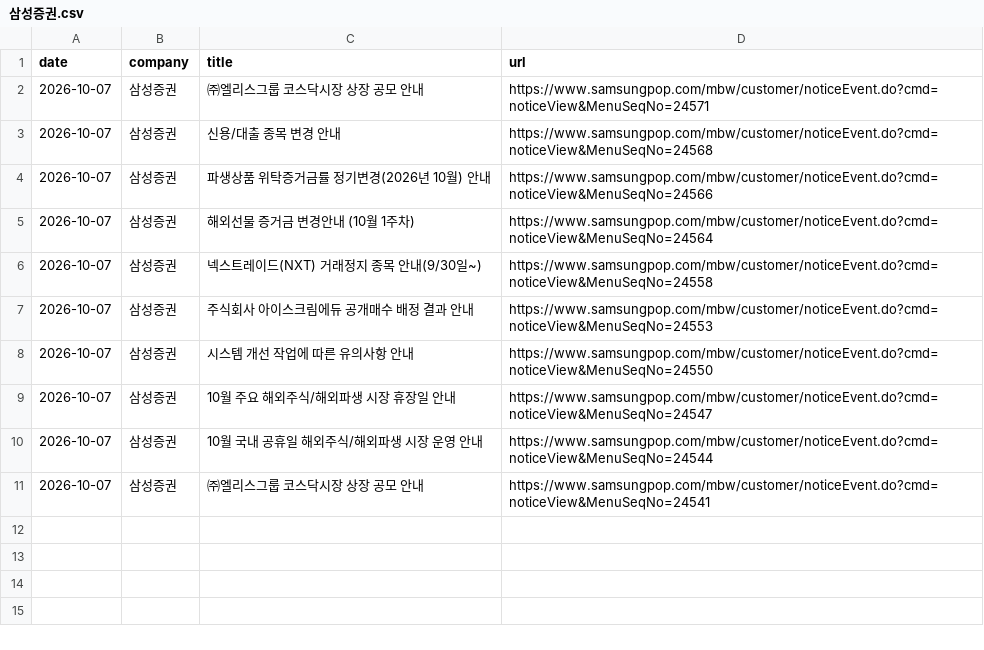
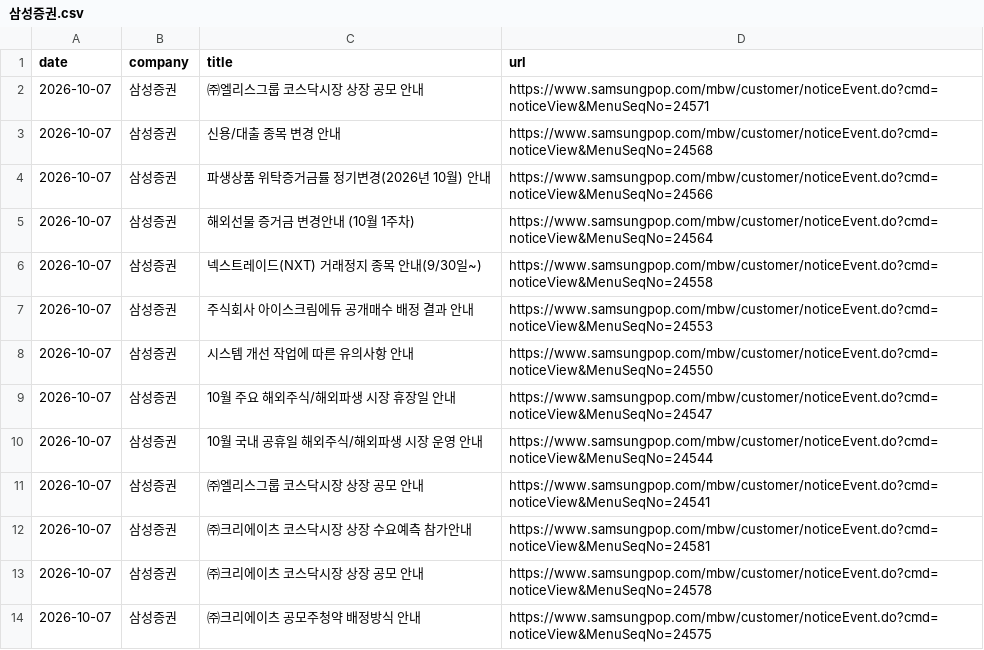
Before and after one commit to jinhoo-choi/risk-news-crolling, a CSV file: data/삼성증권.csv, drawn as a sheet.

```diff
--- a/data/삼성증권.csv
+++ b/data/삼성증권.csv
@@ -11 +11,4 @@
 2026-10-07,삼성증권,㈜엘리스그룹 코스닥시장 상장 공모 안내,https://www.samsungpop.com/mbw/customer/noticeEvent.do?cmd=noticeView&MenuSeqNo=24541
+2026-10-07,삼성증권,㈜크리에이츠 코스닥시장 상장 수요예측 참가안내,https://www.samsungpop.com/mbw/customer/noticeEvent.do?cmd=noticeView&MenuSeqNo=24581
+2026-10-07,삼성증권,㈜크리에이츠 코스닥시장 상장 공모 안내,https://www.samsungpop.com/mbw/customer/noticeEvent.do?cmd=noticeView&MenuSeqNo=24578
+2026-10-07,삼성증권,㈜크리에이츠 공모주청약 배정방식 안내,https://www.samsungpop.com/mbw/customer/noticeEvent.do?cmd=noticeView&MenuSeqNo=24575
```
Also changed, not shown: data/NH투자증권.csv, data/토스증권.csv.
